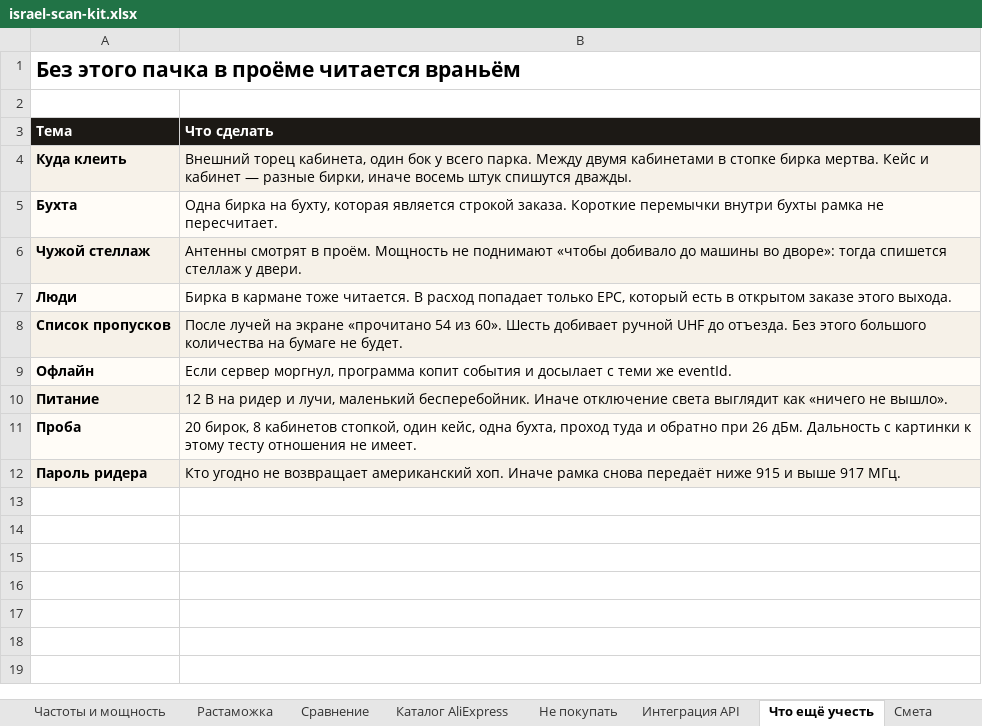
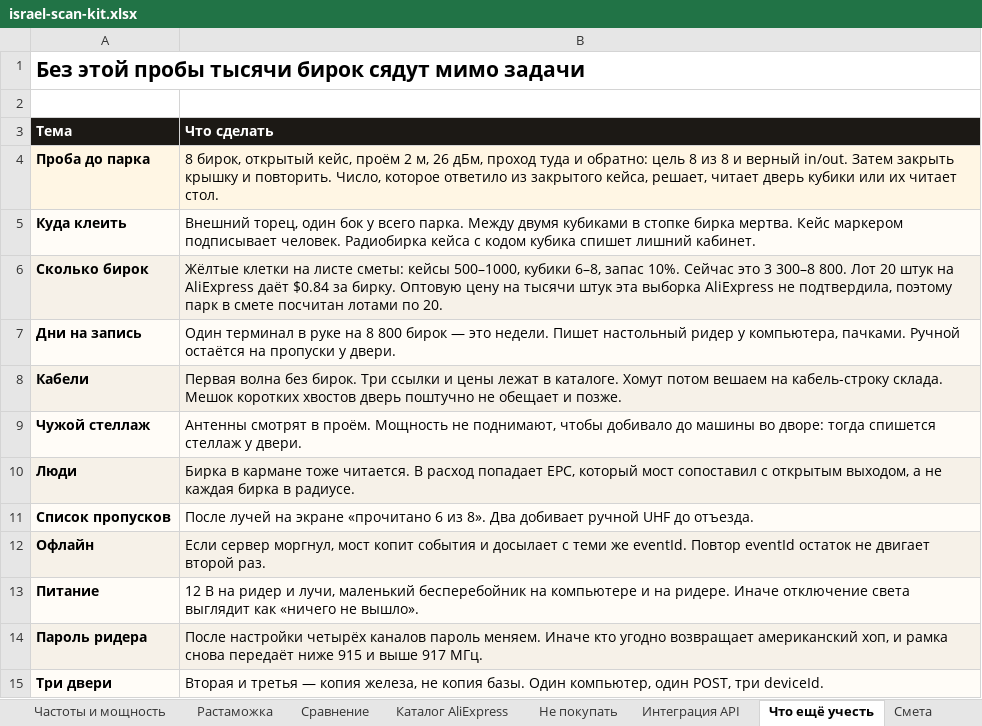
Before and after one commit to GIN1104/led-warehouse, an Excel workbook: docs/procurement/israel-scan-kit.xlsx, sheet Что ещё учесть, drawn as a sheet; values as stored, in another font and other column widths than the file's, no borders; removed rows and columns are numbered as before the commit, all else as after; the diff names each change by its address in the sheet, - before the commit and + after, or states it on an @@ line.

```diff
--- a/docs/procurement/israel-scan-kit.xlsx (sheet Что ещё учесть)
+++ b/docs/procurement/israel-scan-kit.xlsx (sheet Что ещё учесть)
-A1 (Тема): Без этого пачка в проёме читается враньём
+A1 (Тема): Без этой пробы тысячи бирок сядут мимо задачи
+row 4: Проба до парка | 8 бирок, открытый кейс, проём 2 м, 26 дБм, проход туда и обратно: цель 8 из 8 и верный in/out. Затем закрыть крышку и повторить. Число, которое ответило из закрытого кейса, решает, читает дверь кубики или их читает стол.
-B5 (Что сделать): Внешний торец кабинета, один бок у всего парка. Между двумя кабинетами в стопке бирка мертва. Кейс и кабинет — разные бирки, иначе восемь штук спишутся дважды.
+B5 (Что сделать): Внешний торец, один бок у всего парка. Между двумя кубиками в стопке бирка мертва. Кейс маркером подписывает человек. Радиобирка кейса с кодом кубика спишет лишний кабинет.
-row 5: Бухта | Одна бирка на бухту, которая является строкой заказа. Короткие перемычки внутри бухты рамка не пересчитает.
+row 6: Сколько бирок | Жёлтые клетки на листе сметы: кейсы 500–1000, кубики 6–8, запас 10%. Сейчас это 3 300–8 800. Лот 20 штук на AliExpress даёт $0.84 за бирку. Оптовую цену на тысячи штук эта выборка AliExpress не подтвердила, поэтому парк в смете посчитан лотами по 20.
+row 7: Дни на запись | Один терминал в руке на 8 800 бирок — это недели. Пишет настольный ридер у компьютера, пачками. Ручной остаётся на пропуски у двери.
+row 8: Кабели | Первая волна без бирок. Три ссылки и цены лежат в каталоге. Хомут потом вешаем на кабель-строку склада. Мешок коротких хвостов дверь поштучно не обещает и позже.
-B9 (Что сделать): …Мощность не поднимают «чтобы добивало до машины во дворе»: тогда спишется…
+B9 (Что сделать): …Мощность не поднимают, чтобы добивало до машины во дворе: тогда спишется…
-B10 (Что сделать): …расход попадает только EPC, который есть в открытом заказе этого выхода.
+B10 (Что сделать): …расход попадает EPC, который мост сопоставил с открытым выходом, а не каждая бирка в радиусе.
-B11 (Что сделать): …экране «прочитано 54 из 60». Шесть добивает ручной UHF до отъезда. Без этого большого количества на бумаге не будет.
+B11 (Что сделать): …экране «прочитано 6 из 8». Два добивает ручной UHF до отъезда.
-B12 (Что сделать): …сервер моргнул, программа копит события и досылает с теми же eventId.
+B12 (Что сделать): …сервер моргнул, мост копит события и досылает с теми же eventId. Повтор eventId остаток не двигает второй раз.
-B13 (Что сделать): …лучи, маленький бесперебойник. Иначе отключение…
+B13 (Что сделать): …лучи, маленький бесперебойник на компьютере и на ридере. Иначе отключение…
-row 11: Проба | 20 бирок, 8 кабинетов стопкой, один кейс, одна бухта, проход туда и обратно при 26 дБм. Дальность с картинки к этому тесту отношения не имеет.
-B14 (Что сделать): Кто угодно не возвращает американский хоп. Иначе рамка снова…
+B14 (Что сделать): После настройки четырёх каналов пароль меняем. Иначе кто угодно возвращает американский хоп, и рамка снова…
+row 15: Три двери | Вторая и третья — копия железа, не копия базы. Один компьютер, один POST, три deviceId.
```
Also changed, not shown: sheet Каталог AliExpress, sheet Смета, sheet Растаможка, sheet С чего начать, sheet Интеграция API, sheet Проход кейса, 4 more sheets, other sheet tabs, charts or pictures, 1 other file.
